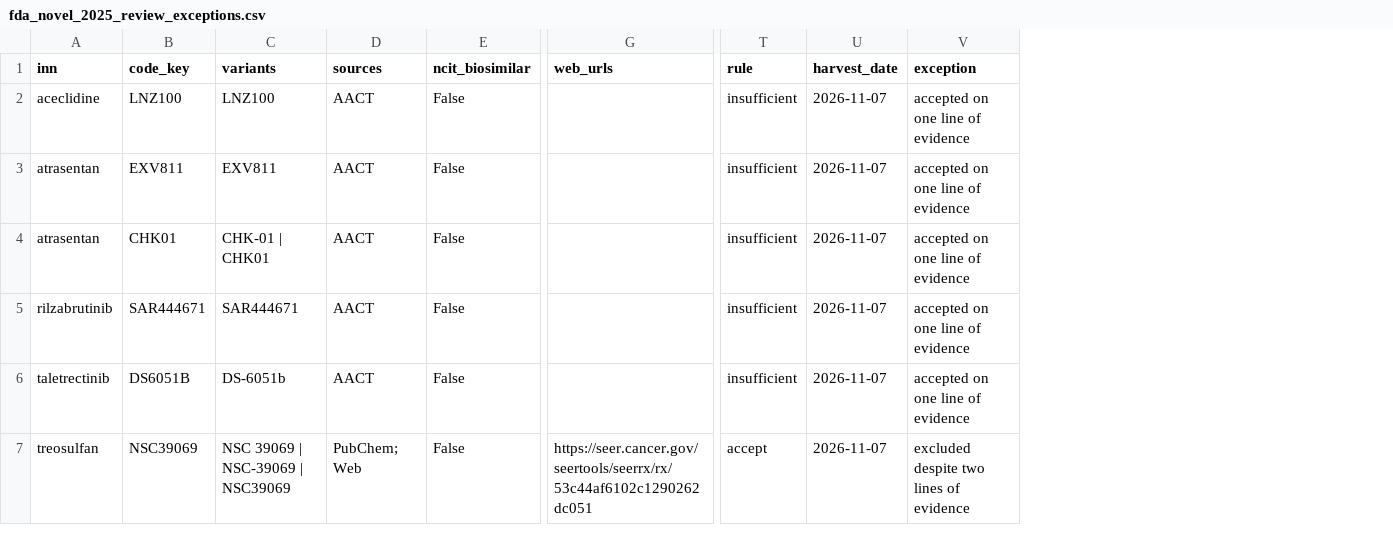
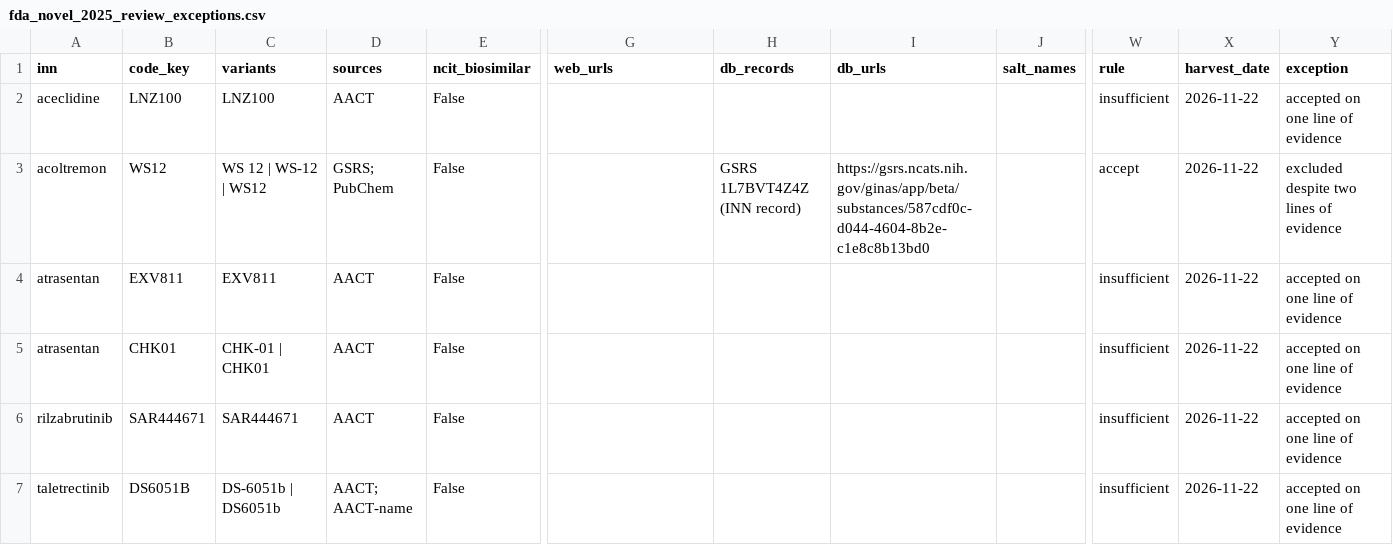
Before and after one commit to kerfors/development-code-archaeology, a CSV file: collections/fda_novel_2025_review_exceptions.csv, drawn as a sheet; only a part is shown, gaps mark what is left out; removed rows and columns are numbered as before the commit, all else as after; rows hold the shown columns only; the diff names each change by its address in the sheet, - before the commit and + after, or states it on an @@ line.

```diff
--- a/collections/fda_novel_2025_review_exceptions.csv
+++ b/collections/fda_novel_2025_review_exceptions.csv
+column H (db_records), empty
+column I (db_urls), empty
+column J (salt_names), empty
-X2 (harvest_date): 2026-11-07
+X2 (harvest_date): 2026-11-22
+row 3: acoltremon | WS12 | WS 12 | WS-12 | WS12 | GSRS; PubChem | False |  | GSRS 1L7BVT4Z4Z (INN record) | https://gsrs.ncats.nih.gov/ginas/app/beta/substances/587cdf0c-d044-4604-8b2e-c1e8c8b13bd0 |  | accept | 2026-11-22 | excluded despite two lines of evidence
-X4:X7 (harvest_date): 2026-11-07
+X4:X7 (harvest_date): 2026-11-22
-C7 (variants): DS-6051b
+C7 (variants): DS-6051b | DS6051b
-D7 (sources): AACT
+D7 (sources): AACT; AACT-name
-row 7: treosulfan | NSC39069 | NSC 39069 | NSC-39069 | NSC39069 | PubChem; Web | False | https://seer.cancer.gov/seertools/seerrx/rx/53c44af6102c1290262dc051 | accept | 2026-11-07 | excluded despite two lines of evidence
```
Also changed, not shown: collections/top_sellers_fy2025_codes.csv, collections/top_sellers_fy2025_moiety_codes.csv, 9 other files.
